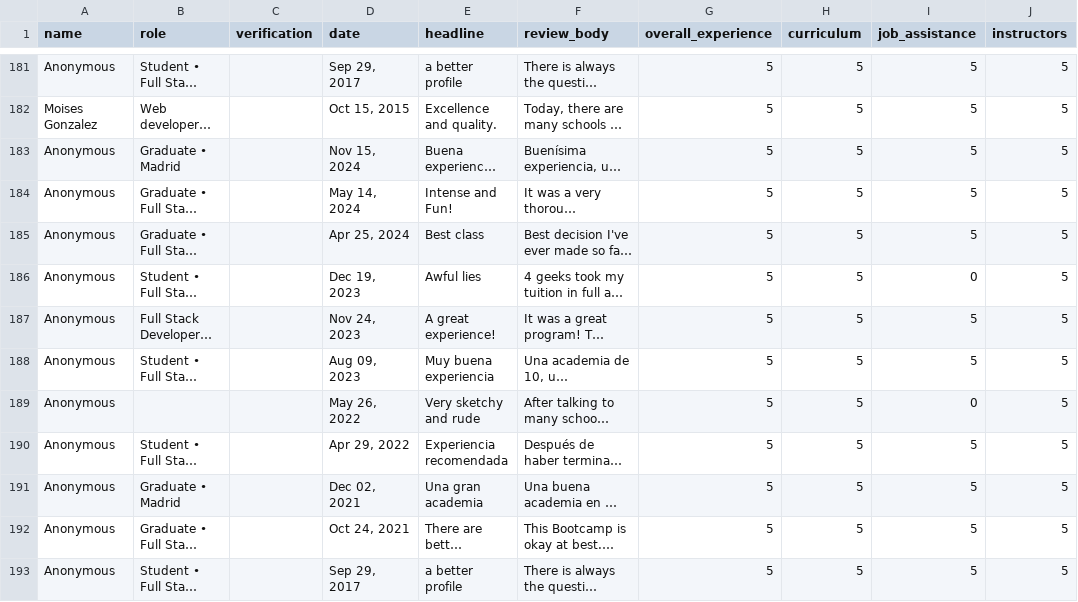
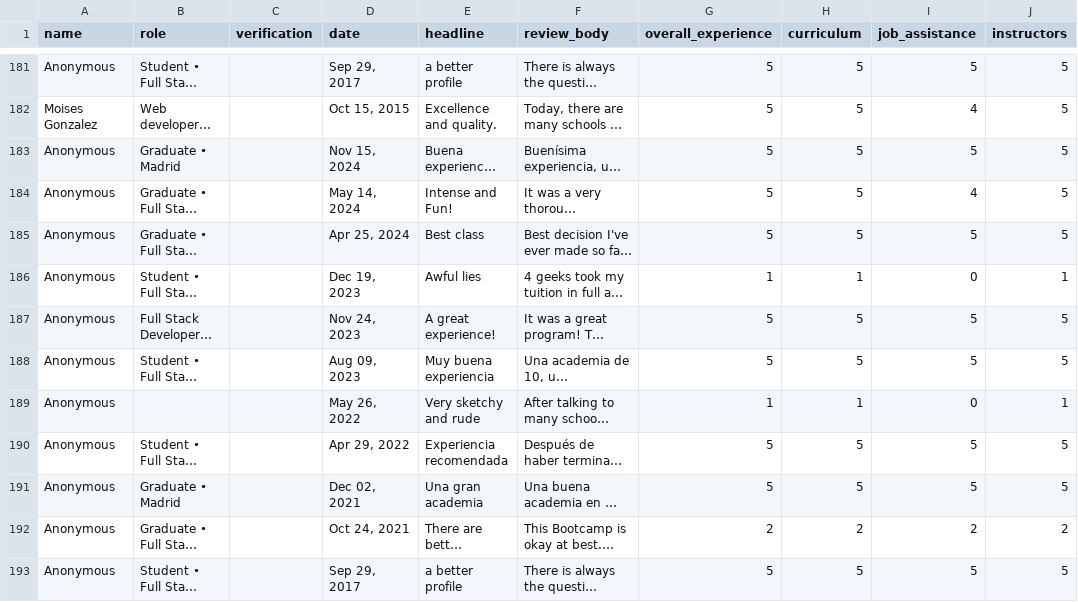
Before and after one commit to OmarHG098/Dansah_LearnPack, a CSV file: course_report_reviews.csv, drawn as a sheet; only a part is shown, gaps mark what is left out; long unchanged cells end in …; the diff covers the shown part only; the diff names each change by its address in the sheet, - before the commit and + after, or states it on an @@ line.

```diff
--- a/course_report_reviews.csv
+++ b/course_report_reviews.csv
-I182 (job_assistance): 5
+I182 (job_assistance): 4
-I184 (job_assistance): 5
+I184 (job_assistance): 4
-G186 (overall_experience): 5
+G186 (overall_experience): 1
-H186 (curriculum): 5
+H186 (curriculum): 1
-J186 (instructors): 5
+J186 (instructors): 1
-G189 (overall_experience): 5
+G189 (overall_experience): 1
-H189 (curriculum): 5
+H189 (curriculum): 1
-J189 (instructors): 5
+J189 (instructors): 1
-G192 (overall_experience): 5
+G192 (overall_experience): 2
-H192 (curriculum): 5
+H192 (curriculum): 2
-I192 (job_assistance): 5
+I192 (job_assistance): 2
-J192 (instructors): 5
+J192 (instructors): 2
```
Also changed, not shown: 81 edited cells elsewhere in this file, 1 other file.
